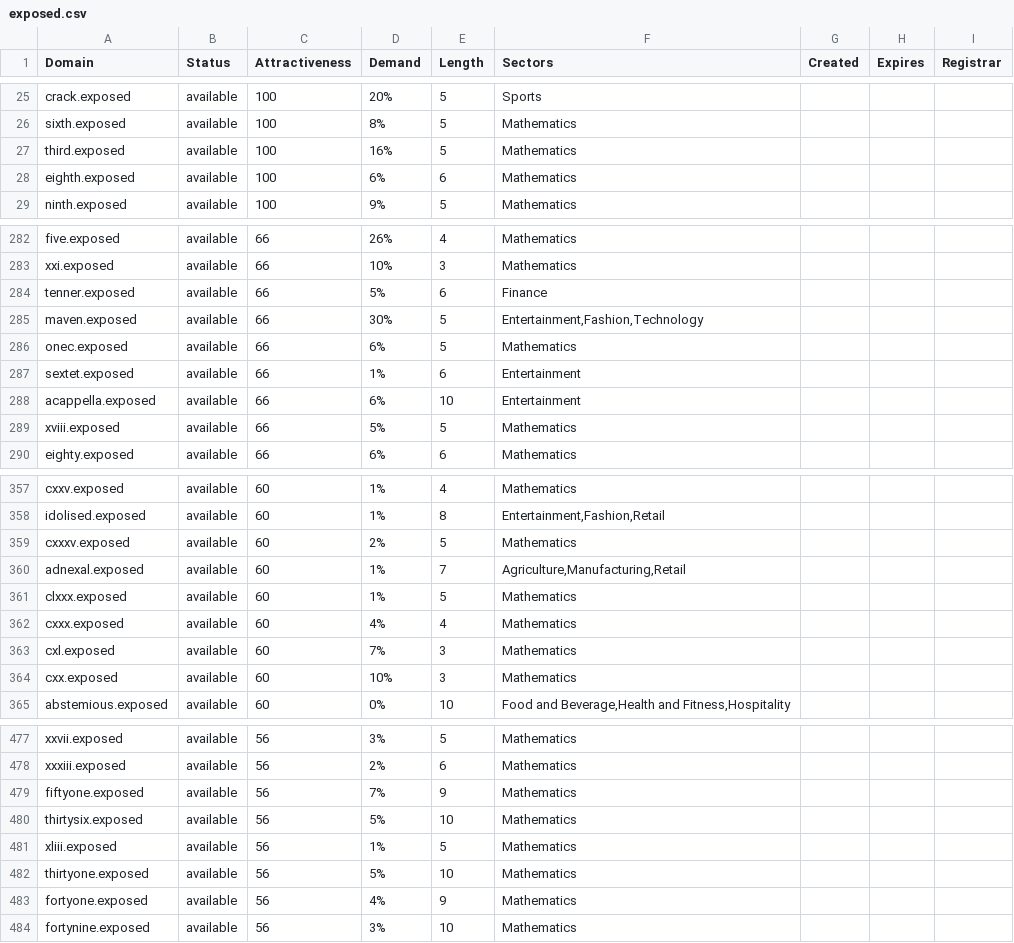
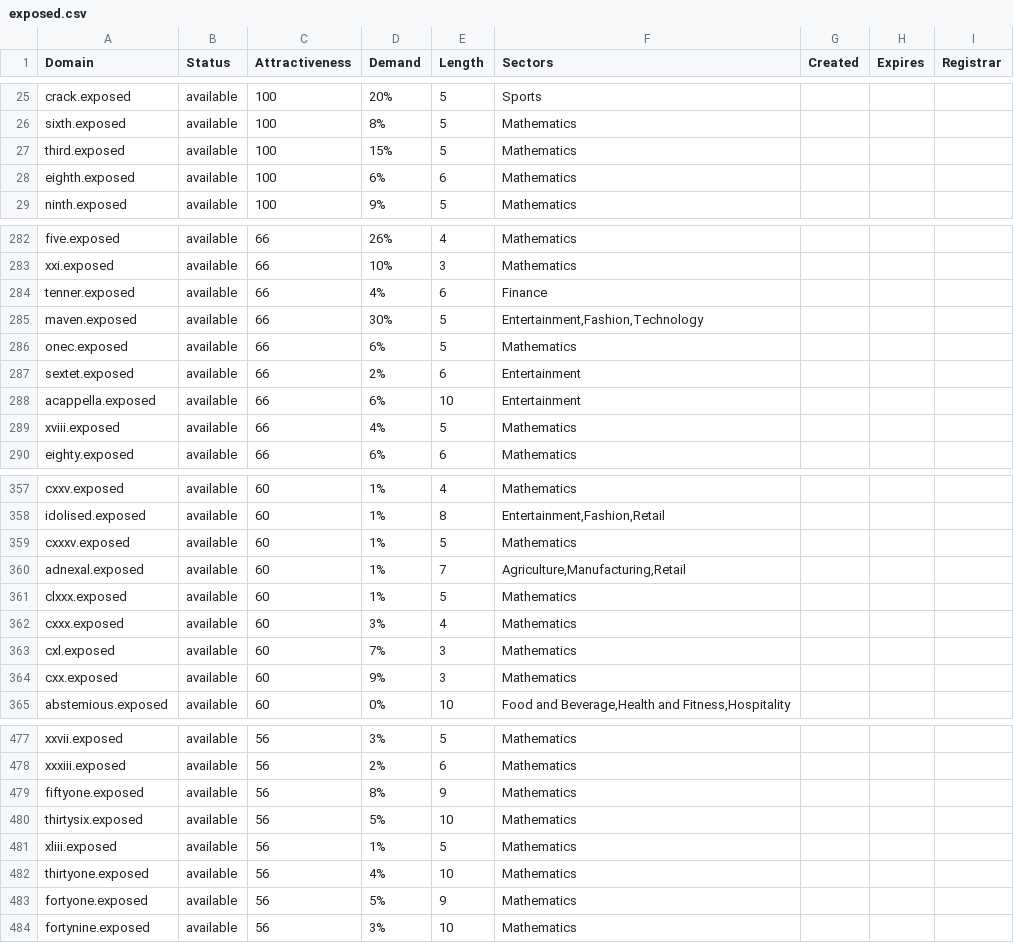
Before and after one commit to UniqueDomains/exposed-oneword-domains, a CSV file: exposed.csv, drawn as a sheet; only a part is shown, gaps mark what is left out; the diff covers the shown part only.

```diff
--- a/exposed.csv
+++ b/exposed.csv
@@ -26,3 +26,3 @@ crack.exposed,available,100,20%,5,Sports,,,
 sixth.exposed,available,100,8%,5,Mathematics,,,
-third.exposed,available,100,16%,5,Mathematics,,,
+third.exposed,available,100,15%,5,Mathematics,,,
 eighth.exposed,available,100,6%,6,Mathematics,,,
@@ -283,8 +283,8 @@ five.exposed,available,66,26%,4,Mathematics,,,
 xxi.exposed,available,66,10%,3,Mathematics,,,
-tenner.exposed,available,66,5%,6,Finance,,,
+tenner.exposed,available,66,4%,6,Finance,,,
 maven.exposed,available,66,30%,5,"Entertainment,Fashion,Technology",,,
 onec.exposed,available,66,6%,5,Mathematics,,,
-sextet.exposed,available,66,1%,6,Entertainment,,,
+sextet.exposed,available,66,2%,6,Entertainment,,,
 acappella.exposed,available,66,6%,10,Entertainment,,,
-xviii.exposed,available,66,5%,5,Mathematics,,,
+xviii.exposed,available,66,4%,5,Mathematics,,,
 eighty.exposed,available,66,6%,6,Mathematics,,,
@@ -358,8 +358,8 @@ cxxv.exposed,available,60,1%,4,Mathematics,,,
 idolised.exposed,available,60,1%,8,"Entertainment,Fashion,Retail",,,
-cxxxv.exposed,available,60,2%,5,Mathematics,,,
+cxxxv.exposed,available,60,1%,5,Mathematics,,,
 adnexal.exposed,available,60,1%,7,"Agriculture,Manufacturing,Retail",,,
 clxxx.exposed,available,60,1%,5,Mathematics,,,
-cxxx.exposed,available,60,4%,4,Mathematics,,,
+cxxx.exposed,available,60,3%,4,Mathematics,,,
 cxl.exposed,available,60,7%,3,Mathematics,,,
-cxx.exposed,available,60,10%,3,Mathematics,,,
+cxx.exposed,available,60,9%,3,Mathematics,,,
 abstemious.exposed,available,60,0%,10,"Food and Beverage,Health and Fitness,Hospitality",,,
@@ -478,7 +478,7 @@ xxvii.exposed,available,56,3%,5,Mathematics,,,
 xxxiii.exposed,available,56,2%,6,Mathematics,,,
-fiftyone.exposed,available,56,7%,9,Mathematics,,,
+fiftyone.exposed,available,56,8%,9,Mathematics,,,
 thirtysix.exposed,available,56,5%,10,Mathematics,,,
 xliii.exposed,available,56,1%,5,Mathematics,,,
-thirtyone.exposed,available,56,5%,10,Mathematics,,,
-fortyone.exposed,available,56,4%,9,Mathematics,,,
+thirtyone.exposed,available,56,4%,10,Mathematics,,,
+fortyone.exposed,available,56,5%,9,Mathematics,,,
 fortynine.exposed,available,56,3%,10,Mathematics,,,
```
Also changed, not shown: 52 edited cells elsewhere in this file, 2 other files.
